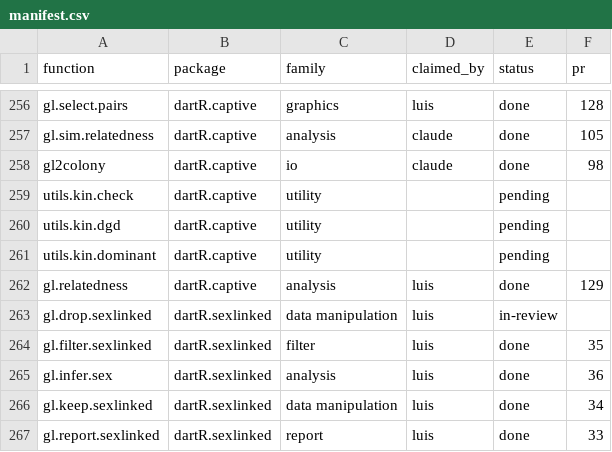
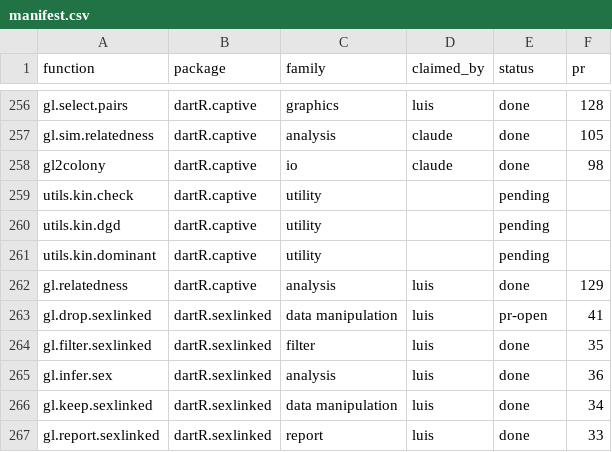
Before and after one commit to green-striped-gecko/dartR.base, a CSV file: function-review/manifest.csv, drawn as a sheet; only a part is shown, gaps mark what is left out.

Commit message:
function-review: gl.drop.sexlinked PR dartR.sexlinked#41 open

```diff
--- a/function-review/manifest.csv
+++ b/function-review/manifest.csv
@@ -262,3 +262,3 @@ utils.kin.dominant,dartR.captive,utility,,pending,
 gl.relatedness,dartR.captive,analysis,luis,done,129
-gl.drop.sexlinked,dartR.sexlinked,data manipulation,luis,in-review,
+gl.drop.sexlinked,dartR.sexlinked,data manipulation,luis,pr-open,41
 gl.filter.sexlinked,dartR.sexlinked,filter,luis,done,35
```
